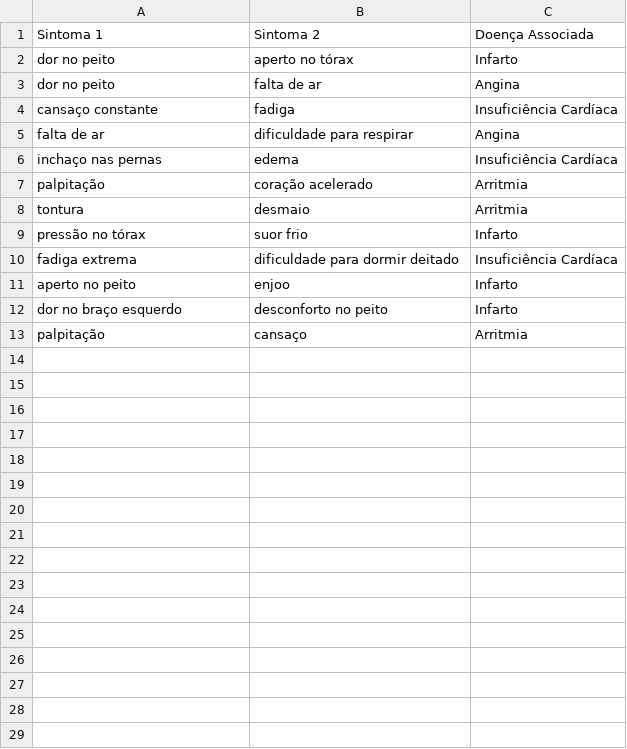
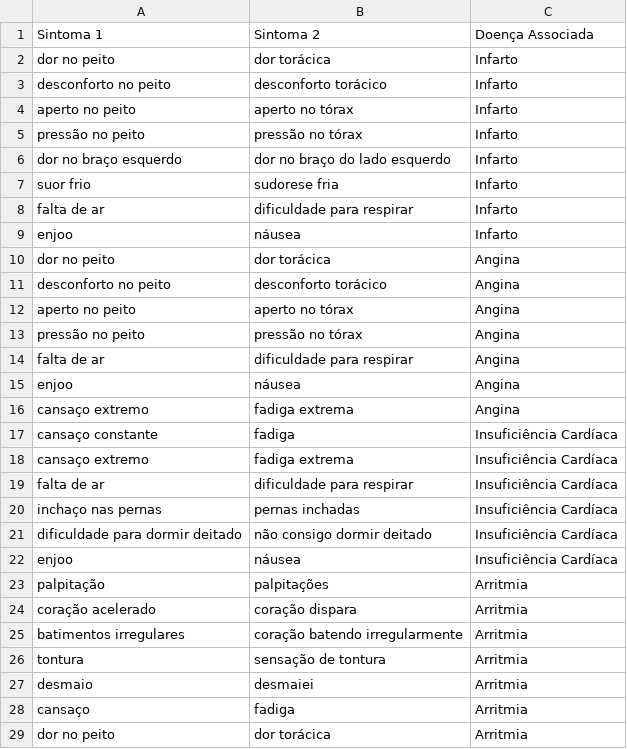
Before and after one commit to dortad/cardioia-fase2-tarefa1, a CSV file: fase2/parte1/mapa_sintomas_doencas.csv, drawn as a sheet; only a part is shown; the diff covers the shown part only.

```diff
--- a/fase2/parte1/mapa_sintomas_doencas.csv
+++ b/fase2/parte1/mapa_sintomas_doencas.csv
@@ -1,3 +1,16 @@
 Sintoma 1,Sintoma 2,Doença Associada
- dor no peito, aperto no tórax, Infarto
- dor no peito, falta de ar, Angina
+dor no peito,dor torácica,Infarto
+desconforto no peito,desconforto torácico,Infarto
+aperto no peito,aperto no tórax,Infarto
+pressão no peito,pressão no tórax,Infarto
+dor no braço esquerdo,dor no braço do lado esquerdo,Infarto
+suor frio,sudorese fria,Infarto
+falta de ar,dificuldade para respirar,Infarto
+enjoo,náusea,Infarto
+dor no peito,dor torácica,Angina
+desconforto no peito,desconforto torácico,Angina
+aperto no peito,aperto no tórax,Angina
+pressão no peito,pressão no tórax,Angina
+falta de ar,dificuldade para respirar,Angina
+enjoo,náusea,Angina
+cansaço extremo,fadiga extrema,Angina
@@ -5,9 +18,12 @@ Sintoma 1,Sintoma 2,Doença Associada
- falta de ar, dificuldade para respirar, Angina
- inchaço nas pernas, edema, Insuficiência Cardíaca
- palpitação, coração acelerado, Arritmia
- tontura, desmaio, Arritmia
- pressão no tórax, suor frio, Infarto
- fadiga extrema, dificuldade para dormir deitado, Insuficiência Cardíaca
- aperto no peito, enjoo, Infarto
- dor no braço esquerdo, desconforto no peito, Infarto
- palpitação, cansaço, Arritmia
+cansaço extremo,fadiga extrema,Insuficiência Cardíaca
+falta de ar,dificuldade para respirar,Insuficiência Cardíaca
+inchaço nas pernas,pernas inchadas,Insuficiência Cardíaca
+dificuldade para dormir deitado,não consigo dormir deitado,Insuficiência Cardíaca
+enjoo,náusea,Insuficiência Cardíaca
+palpitação,palpitações,Arritmia
+coração acelerado,coração dispara,Arritmia
+batimentos irregulares,coração batendo irregularmente,Arritmia
+tontura,sensação de tontura,Arritmia
+desmaio,desmaiei,Arritmia
+cansaço,fadiga,Arritmia
+dor no peito,dor torácica,Arritmia
```
Also changed, not shown: 2 added rows elsewhere in this file, 11 other files.
